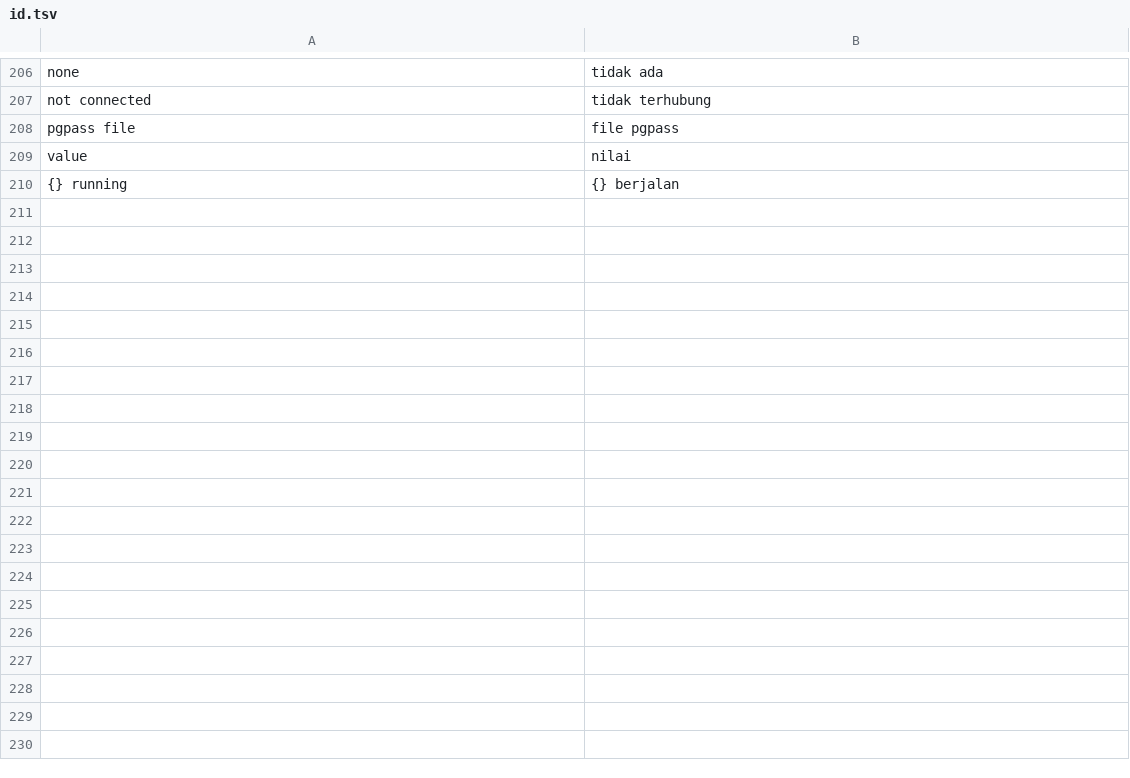
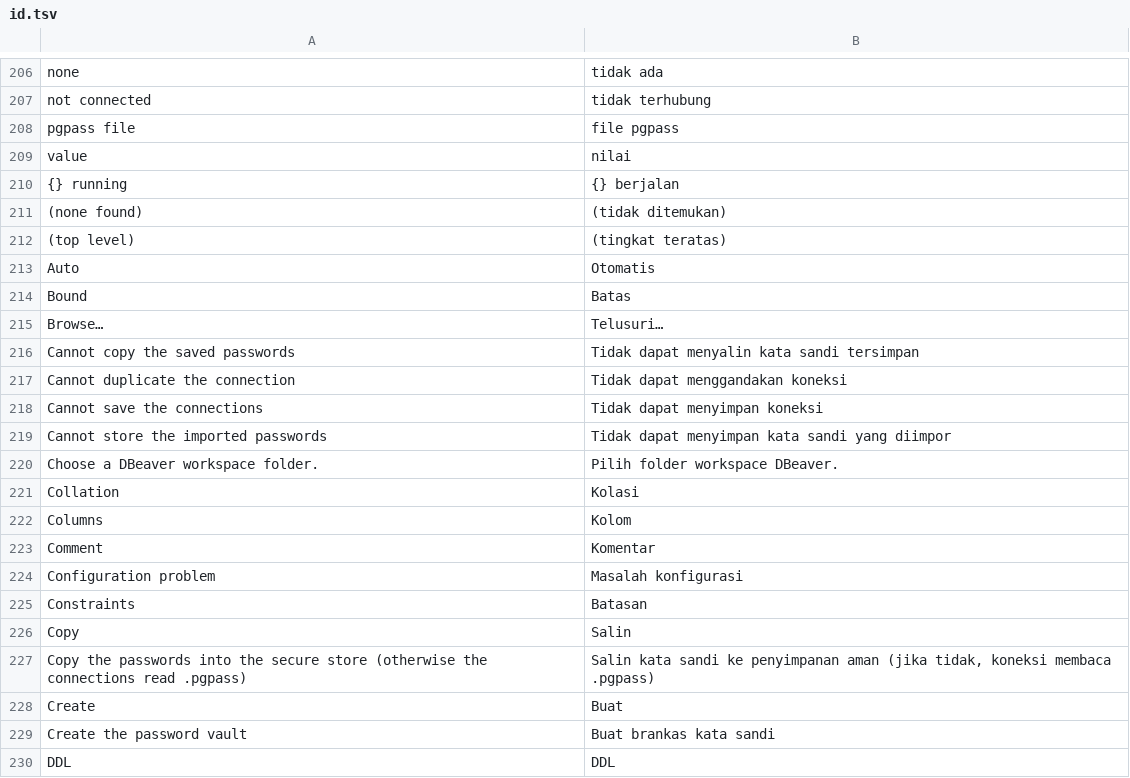
Before and after one commit to ilhamnadhif/dbiji, a TSV file: crates/dbiji-core/locales/id.tsv, drawn as a sheet; only a part is shown, gaps mark what is left out; the diff covers the shown part only; the diff names each change by its address in the sheet, - before the commit and + after, or states it on an @@ line.

```diff
--- a/crates/dbiji-core/locales/id.tsv
+++ b/crates/dbiji-core/locales/id.tsv
+row 211: (none found) | (tidak ditemukan)
+row 212: (top level) | (tingkat teratas)
+row 213: Auto | Otomatis
+row 214: Bound | Batas
+row 215: Browse… | Telusuri…
+row 216: Cannot copy the saved passwords | Tidak dapat menyalin kata sandi tersimpan
+row 217: Cannot duplicate the connection | Tidak dapat menggandakan koneksi
+row 218: Cannot save the connections | Tidak dapat menyimpan koneksi
+row 219: Cannot store the imported passwords | Tidak dapat menyimpan kata sandi yang diimpor
+row 220: Choose a DBeaver workspace folder. | Pilih folder workspace DBeaver.
+row 221: Collation | Kolasi
+row 222: Columns | Kolom
+row 223: Comment | Komentar
+row 224: Configuration problem | Masalah konfigurasi
+row 225: Constraints | Batasan
+row 226: Copy | Salin
+row 227: Copy the passwords into the secure store (otherwise the connections read .pgpass) | Salin kata sandi ke penyimpanan aman (jika tidak, koneksi membaca .pgpass)
+row 228: Create | Buat
+row 229: Create the password vault | Buat brankas kata sandi
+row 230: DDL | DDL
```
Also changed, not shown: 69 added rows elsewhere in this file.
